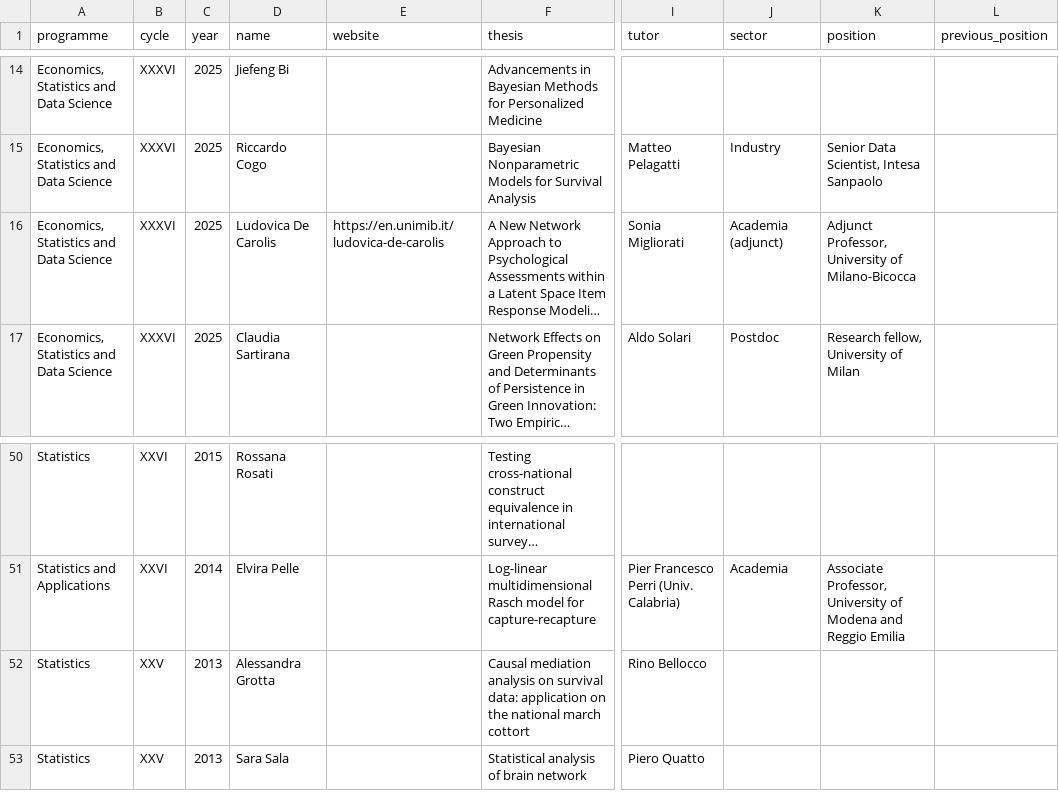
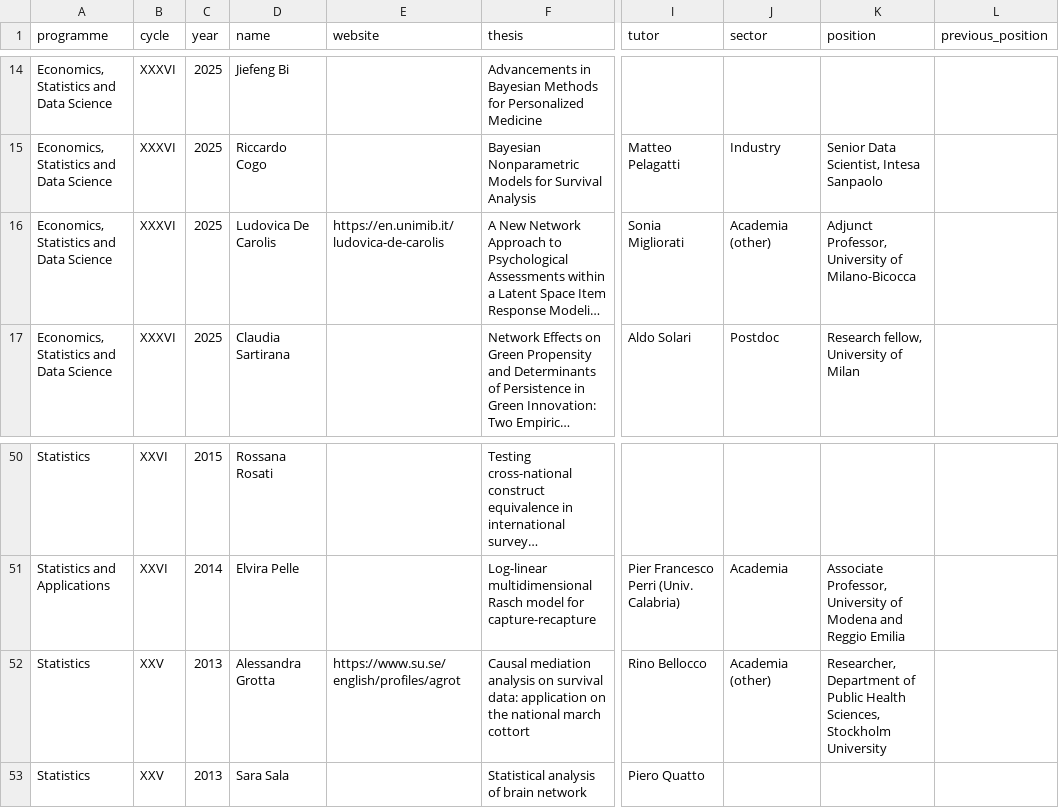
Before and after one commit to stat-dems-unimib/stat-dems-unimib.github.io, a CSV file: docs/phd/data/alumni.csv, drawn as a sheet; only a part is shown, gaps mark what is left out; long unchanged cells end in …; the diff names each change by its address in the sheet, - before the commit and + after, or states it on an @@ line.

```diff
--- a/docs/phd/data/alumni.csv
+++ b/docs/phd/data/alumni.csv
-J16 (sector): Academia (adjunct)
+J16 (sector): Academia (other)
-E52 (website): (empty)
+E52 (website): https://www.su.se/english/profiles/agrot
-J52 (sector): (empty)
+J52 (sector): Academia (other)
-K52 (position): (empty)
+K52 (position): Researcher, Department of Public Health Sciences, Stockholm University
```
Also changed, not shown: phd/data/alumni.csv, 3 other files.
